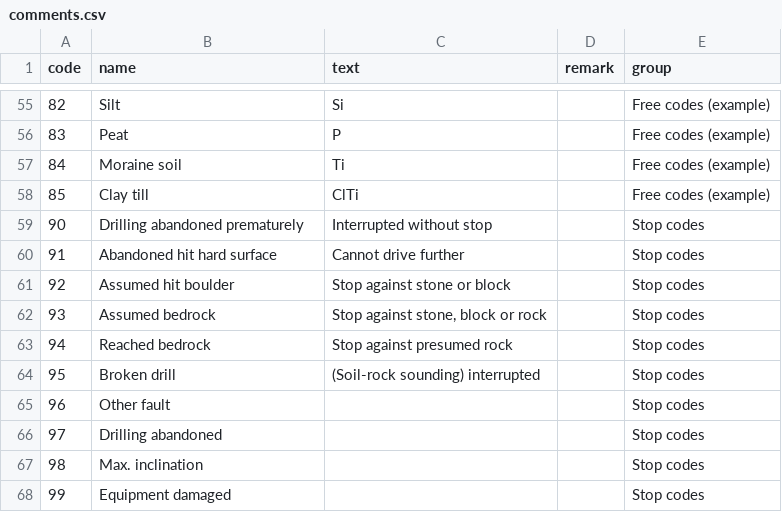
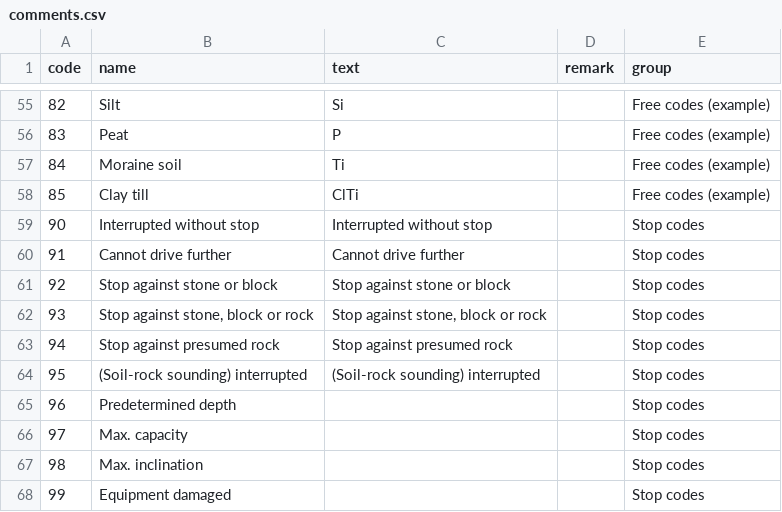
Before and after one commit to emerald-geomodelling/libsgfdata, a CSV file: libsgfdata/comments.csv, drawn as a sheet; only a part is shown, gaps mark what is left out.

Commit message:
Revert " changes necessary for our structure"
This reverts commit d1454d2defde231d219c8921f237a0b68fcec9c2.

```diff
--- a/libsgfdata/comments.csv
+++ b/libsgfdata/comments.csv
@@ -58,10 +58,10 @@ code,name,text,remark,group
 85,Clay till,ClTi,,Free codes (example)
-90,Drilling abandoned prematurely,Interrupted without stop,,Stop codes
-91,Abandoned hit hard surface,Cannot drive further,,Stop codes
-92,Assumed hit boulder,Stop against stone or block,,Stop codes
-93,Assumed bedrock,"Stop against stone, block or rock",,Stop codes
-94,Reached bedrock,Stop against presumed rock,,Stop codes
-95,Broken drill,(Soil-rock sounding) interrupted,,Stop codes
-96,Other fault,,,Stop codes
-97,Drilling abandoned,,,Stop codes
+90,Interrupted without stop,Interrupted without stop,,Stop codes
+91,Cannot drive further,Cannot drive further,,Stop codes
+92,Stop against stone or block,Stop against stone or block,,Stop codes
+93,"Stop against stone, block or rock","Stop against stone, block or rock",,Stop codes
+94,Stop against presumed rock,Stop against presumed rock,,Stop codes
+95,(Soil-rock sounding) interrupted,(Soil-rock sounding) interrupted,,Stop codes
+96,Predetermined depth,,,Stop codes
+97,Max. capacity,,,Stop codes
 98,Max. inclination,,,Stop codes
```
